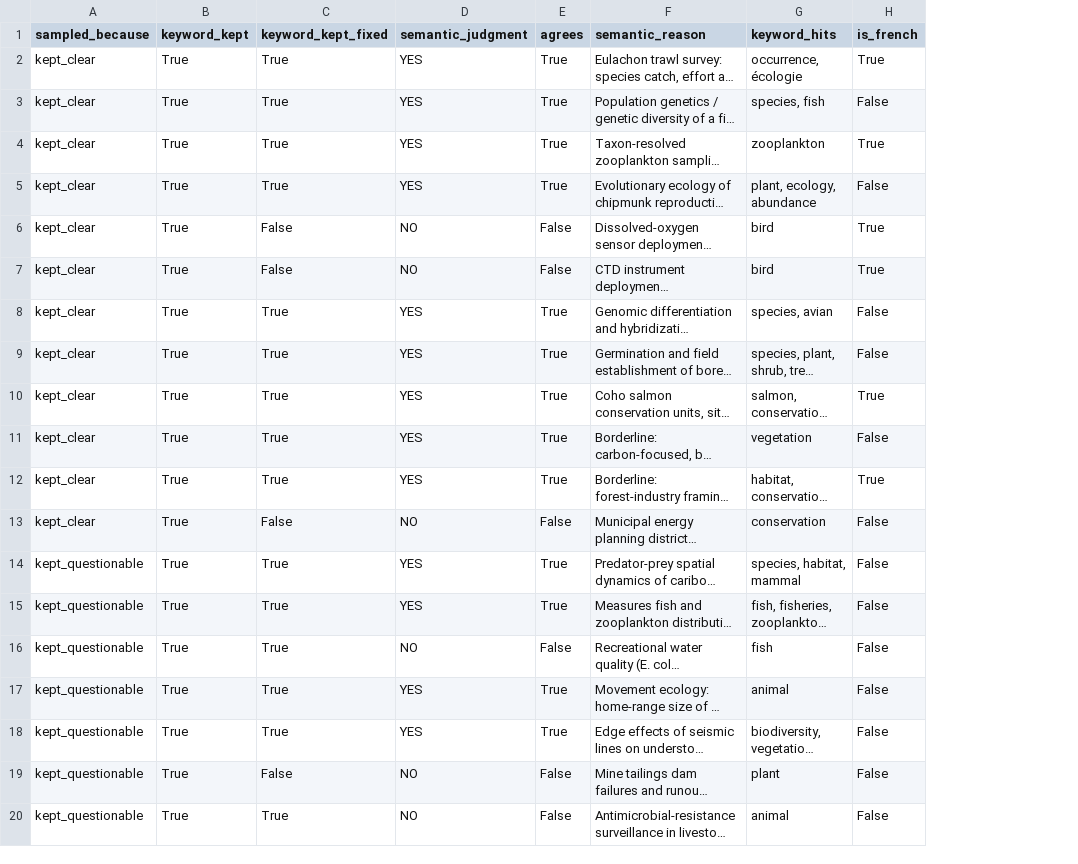
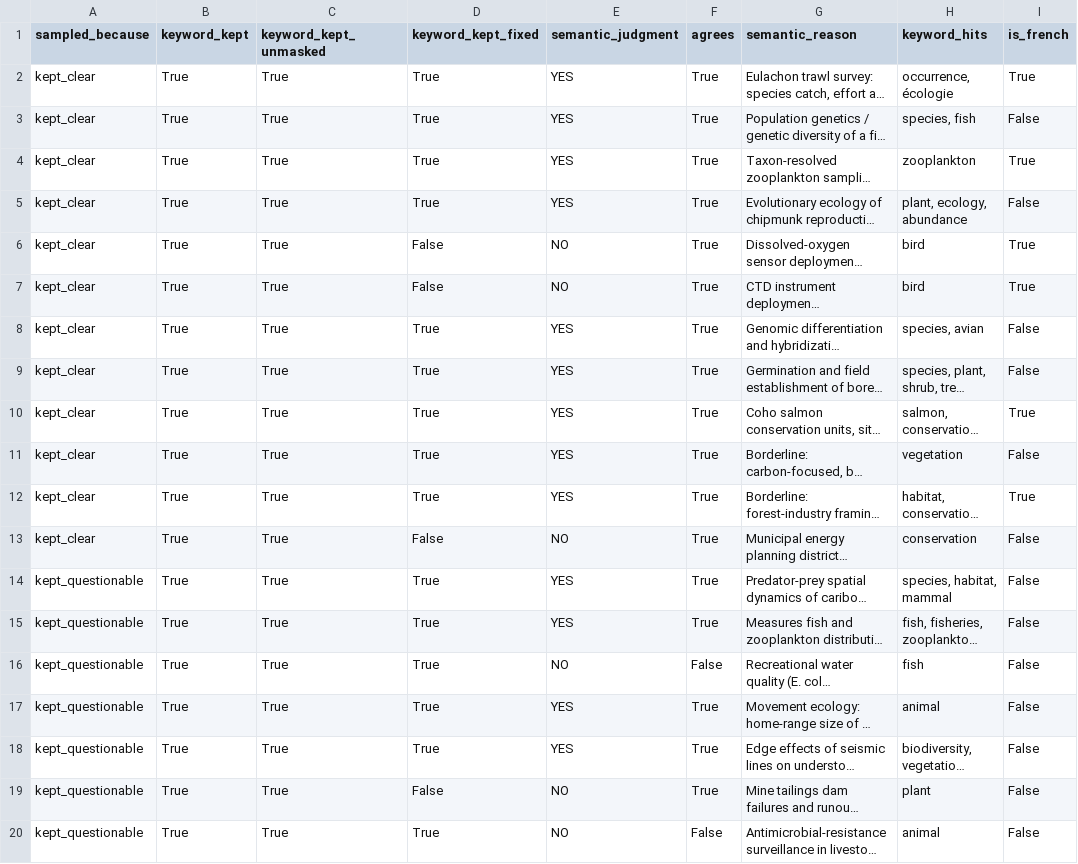
Before and after one commit to BC-Biodiversity-Network/BCBN-Biodiversity-Dashboard, a CSV file: exploration/lunaris/sample_reviewed.csv, drawn as a sheet; only a part is shown; long unchanged cells end in …; addresses are those after the commit; the diff names each change by its address in the sheet, - before the commit and + after, or states it on an @@ line.

Commit message:
Fix Lunaris review-script bugs: drop dead probes, judge questionable on unmasked text, compute before/after mask live, add input guards

```diff
--- a/exploration/lunaris/sample_reviewed.csv
+++ b/exploration/lunaris/sample_reviewed.csv
+column C (keyword_kept_unmasked), rows 2-20: all True
-F6:F7 (agrees): False
+F6:F7 (agrees): True
-F13 (agrees): False
+F13 (agrees): True
-F19 (agrees): False
+F19 (agrees): True
```
Also changed, not shown: 4 other files.
